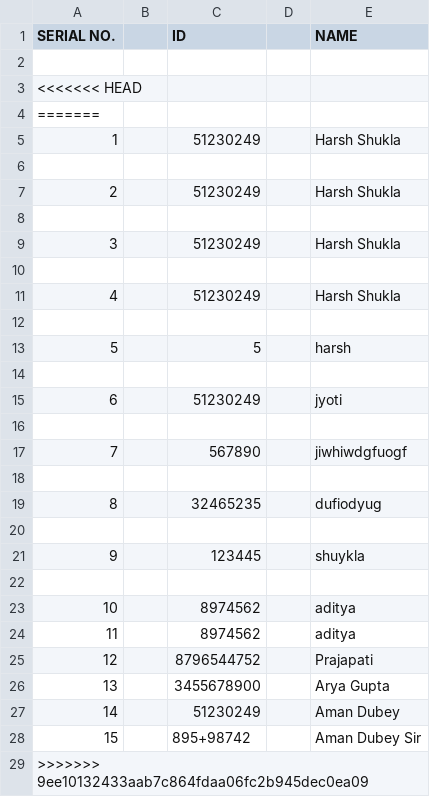
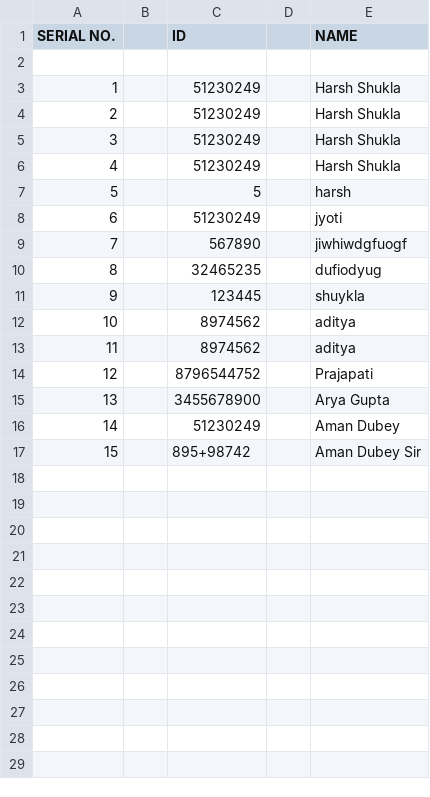
Before and after one commit to Harshshukla49/Facial-Recognition-Based-on-Attendace-Monitoring-System, a CSV file: StudentDetails/StudentDetails.csv, drawn as a sheet; the diff names each change by its address in the sheet, - before the commit and + after, or states it on an @@ line.

Commit message:
Update student details and fix password file

```diff
--- a/StudentDetails/StudentDetails.csv
+++ b/StudentDetails/StudentDetails.csv
-row 3: <<<<<<< HEAD
-row 4: =======
-row 6: (empty)
-row 8: (empty)
-row 10: (empty)
-row 12: (empty)
-row 14: (empty)
-row 16: (empty)
-row 18: (empty)
-row 20: (empty)
-row 22: (empty)
-row 29: >>>>>>> 9ee10132433aab7c864fdaa06fc2b945dec0ea09
```
Also changed, not shown: 1 other file.
